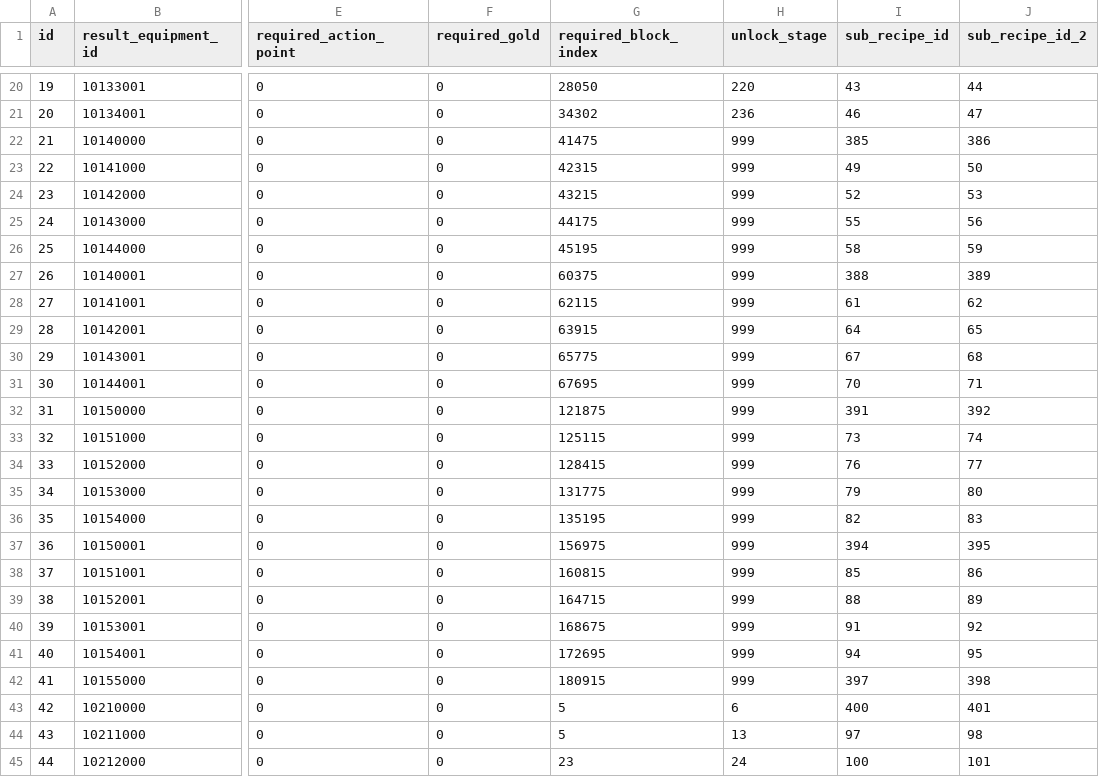
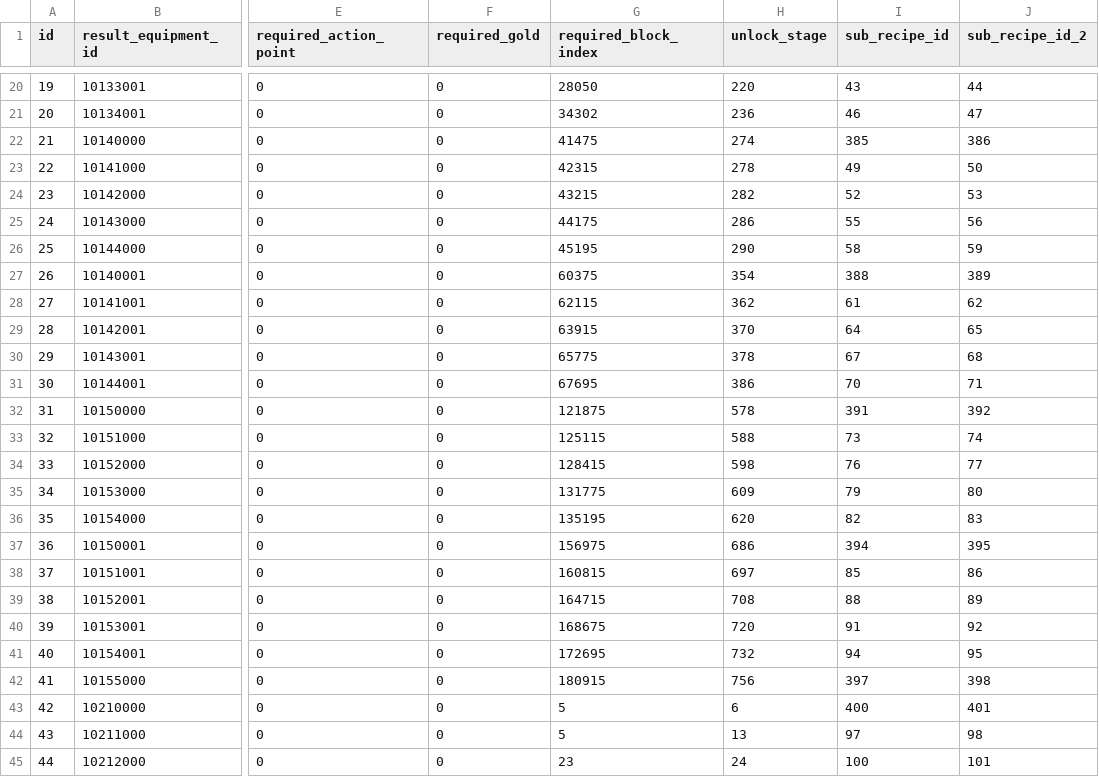
Before and after one commit to planetarium/NineChronicles, a CSV file: Lib9c/TableCSV/Item/EquipmentItemRecipeSheet.csv, drawn as a sheet; only a part is shown, gaps mark what is left out; the diff covers the shown part only; the diff names each change by its address in the sheet, - before the commit and + after, or states it on an @@ line.

```diff
--- a/Lib9c/TableCSV/Item/EquipmentItemRecipeSheet.csv
+++ b/Lib9c/TableCSV/Item/EquipmentItemRecipeSheet.csv
-H22 (unlock_stage): 999
+H22 (unlock_stage): 274
-H23 (unlock_stage): 999
+H23 (unlock_stage): 278
-H24 (unlock_stage): 999
+H24 (unlock_stage): 282
-H25 (unlock_stage): 999
+H25 (unlock_stage): 286
-H26 (unlock_stage): 999
+H26 (unlock_stage): 290
-H27 (unlock_stage): 999
+H27 (unlock_stage): 354
-H28 (unlock_stage): 999
+H28 (unlock_stage): 362
-H29 (unlock_stage): 999
+H29 (unlock_stage): 370
-H30 (unlock_stage): 999
+H30 (unlock_stage): 378
-H31 (unlock_stage): 999
+H31 (unlock_stage): 386
-H32 (unlock_stage): 999
+H32 (unlock_stage): 578
-H33 (unlock_stage): 999
+H33 (unlock_stage): 588
-H34 (unlock_stage): 999
+H34 (unlock_stage): 598
-H35 (unlock_stage): 999
+H35 (unlock_stage): 609
-H36 (unlock_stage): 999
+H36 (unlock_stage): 620
-H37 (unlock_stage): 999
+H37 (unlock_stage): 686
-H38 (unlock_stage): 999
+H38 (unlock_stage): 697
-H39 (unlock_stage): 999
+H39 (unlock_stage): 708
-H40 (unlock_stage): 999
+H40 (unlock_stage): 720
-H41 (unlock_stage): 999
+H41 (unlock_stage): 732
-H42 (unlock_stage): 999
+H42 (unlock_stage): 756
```
Also changed, not shown: 41 edited cells elsewhere in this file, Lib9c/TableCSV/Item/ItemRequirementSheet.csv.
